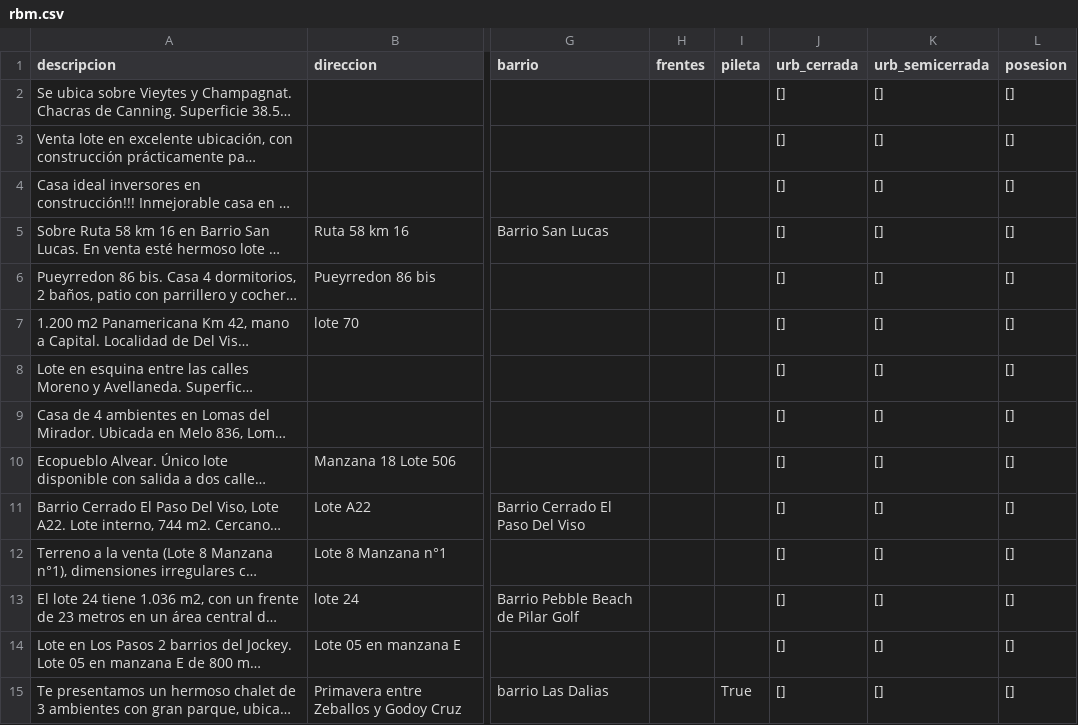
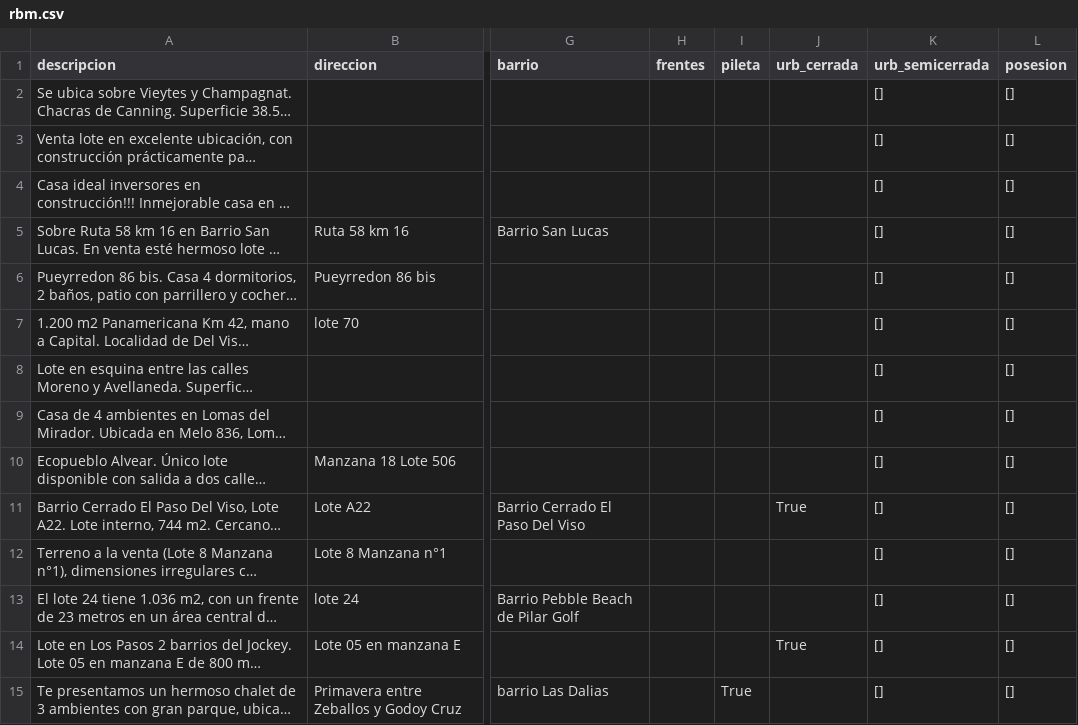
Before and after one commit to cientopolis/OVS-extractor-idis, a CSV file: output/rbm.csv, drawn as a sheet; only a part is shown, gaps mark what is left out; long unchanged cells end in …; the diff covers the shown part only; the diff names each change by its address in the sheet, - before the commit and + after, or states it on an @@ line.

Commit message:
FEAT(urb_cerrada): Agrego patrones de deteccion de barrios cerrados

```diff
--- a/output/rbm.csv
+++ b/output/rbm.csv
-J2:J10 (urb_cerrada): []
+J2:J10 (urb_cerrada): (empty)
-J11 (urb_cerrada): []
+J11 (urb_cerrada): True
-J12:J13 (urb_cerrada): []
+J12:J13 (urb_cerrada): (empty)
-J14 (urb_cerrada): []
+J14 (urb_cerrada): True
-J15 (urb_cerrada): []
+J15 (urb_cerrada): (empty)
```
Also changed, not shown: 138 edited cells elsewhere in this file, 3 other files.
